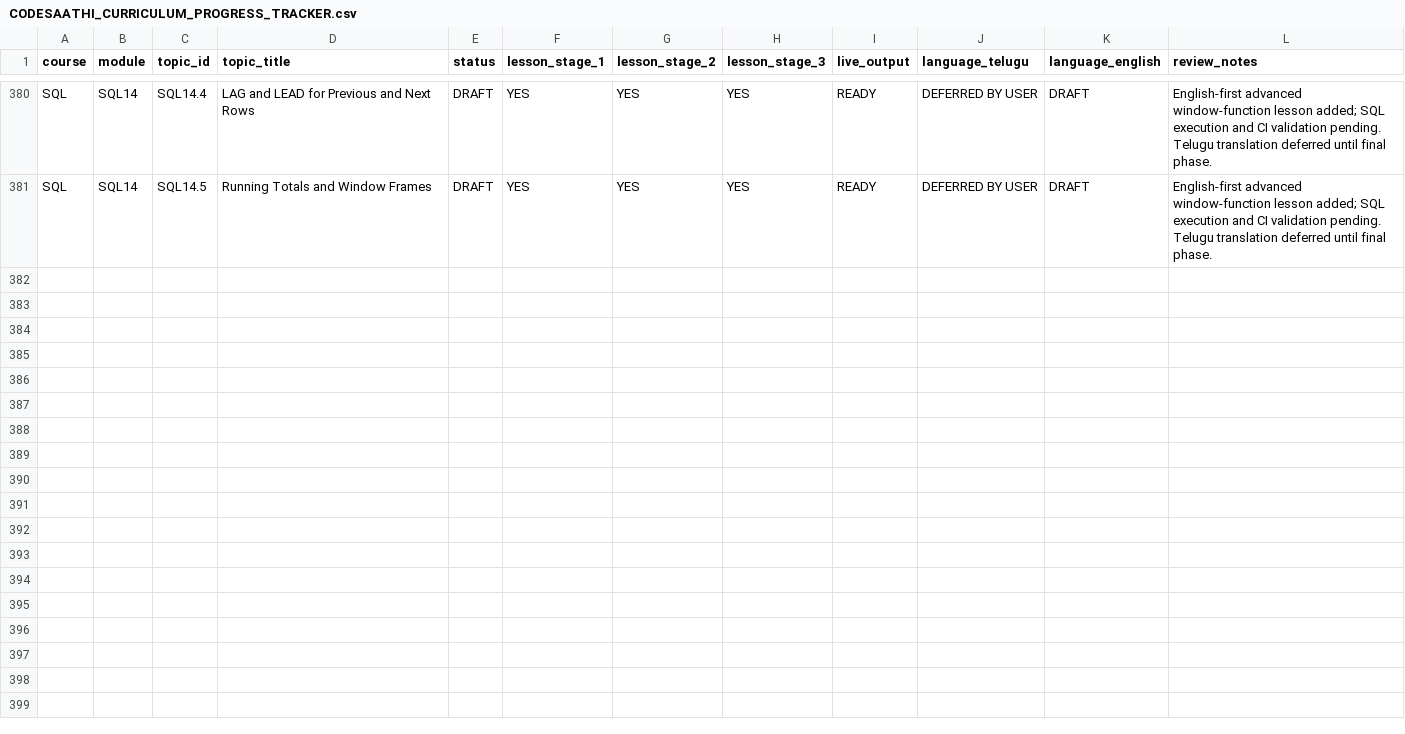
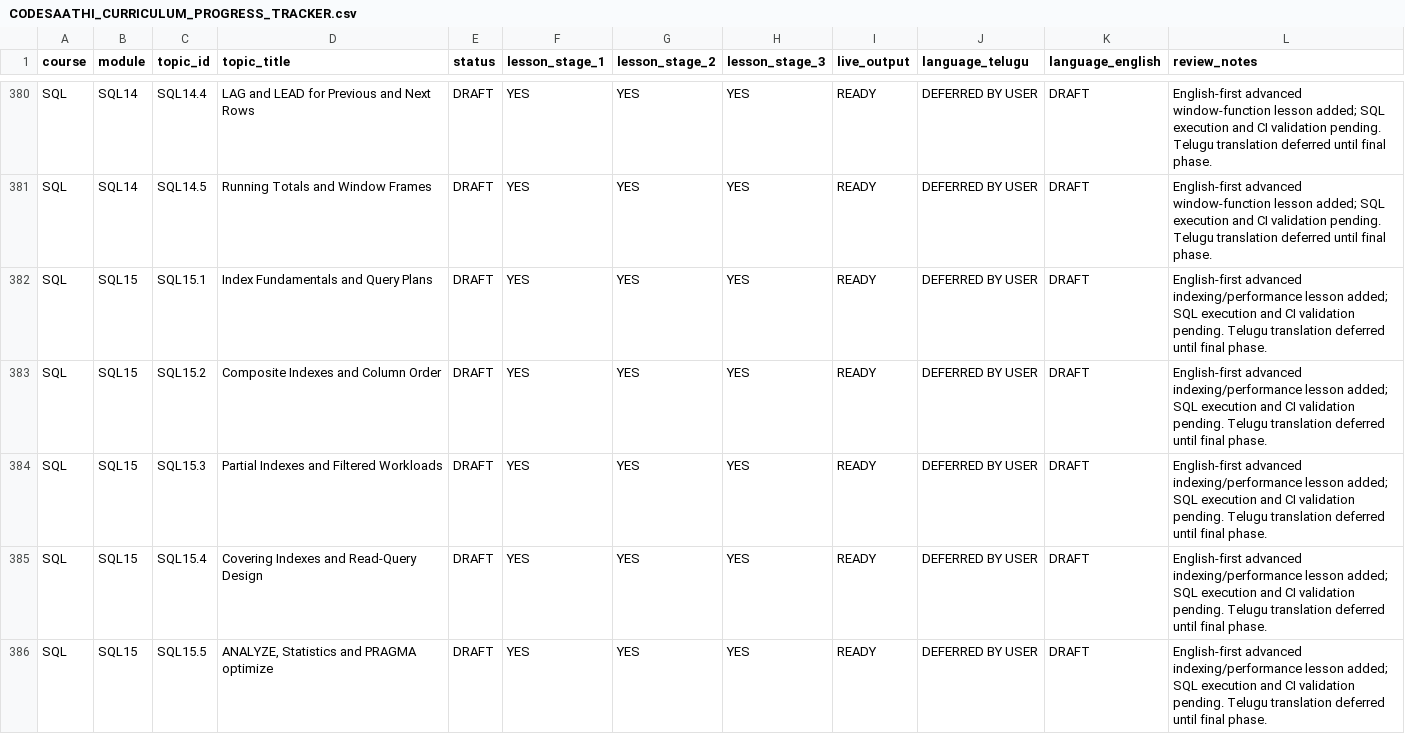
Before and after one commit to kharchasaathi/MULTILINGUAL_PROGRAMMING_LEARNING_PLATFORM, a CSV file: docs/CODESAATHI_CURRICULUM_PROGRESS_TRACKER.csv, drawn as a sheet; only a part is shown, gaps mark what is left out.

Commit message:
Track five new English SQL15 indexing lessons

```diff
--- a/docs/CODESAATHI_CURRICULUM_PROGRESS_TRACKER.csv
+++ b/docs/CODESAATHI_CURRICULUM_PROGRESS_TRACKER.csv
@@ -381 +381,6 @@
 "SQL","SQL14","SQL14.5","Running Totals and Window Frames","DRAFT","YES","YES","YES","READY","DEFERRED BY USER","DRAFT","English-first advanced window-function lesson added; SQL execution and CI validation pending. Telugu translation deferred until final phase."
+"SQL","SQL15","SQL15.1","Index Fundamentals and Query Plans","DRAFT","YES","YES","YES","READY","DEFERRED BY USER","DRAFT","English-first advanced indexing/performance lesson added; SQL execution and CI validation pending. Telugu translation deferred until final phase."
+"SQL","SQL15","SQL15.2","Composite Indexes and Column Order","DRAFT","YES","YES","YES","READY","DEFERRED BY USER","DRAFT","English-first advanced indexing/performance lesson added; SQL execution and CI validation pending. Telugu translation deferred until final phase."
+"SQL","SQL15","SQL15.3","Partial Indexes and Filtered Workloads","DRAFT","YES","YES","YES","READY","DEFERRED BY USER","DRAFT","English-first advanced indexing/performance lesson added; SQL execution and CI validation pending. Telugu translation deferred until final phase."
+"SQL","SQL15","SQL15.4","Covering Indexes and Read-Query Design","DRAFT","YES","YES","YES","READY","DEFERRED BY USER","DRAFT","English-first advanced indexing/performance lesson added; SQL execution and CI validation pending. Telugu translation deferred until final phase."
+"SQL","SQL15","SQL15.5","ANALYZE, Statistics and PRAGMA optimize","DRAFT","YES","YES","YES","READY","DEFERRED BY USER","DRAFT","English-first advanced indexing/performance lesson added; SQL execution and CI validation pending. Telugu translation deferred until final phase."
```
